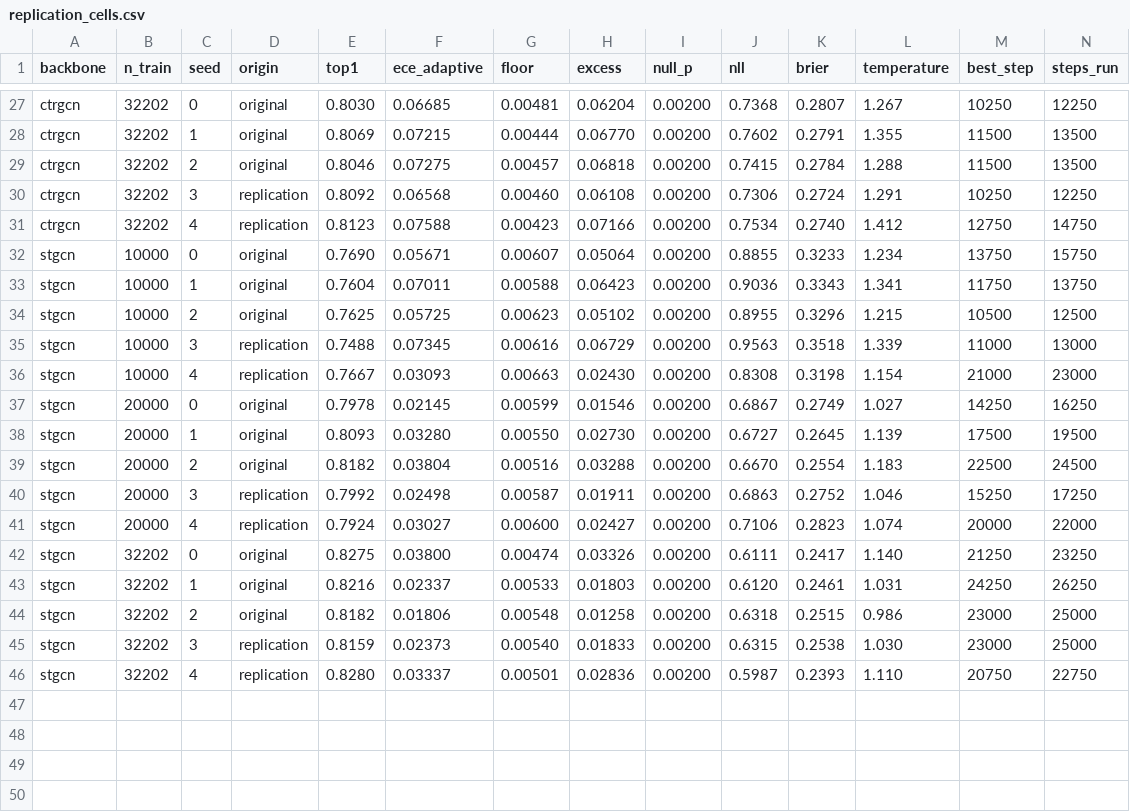
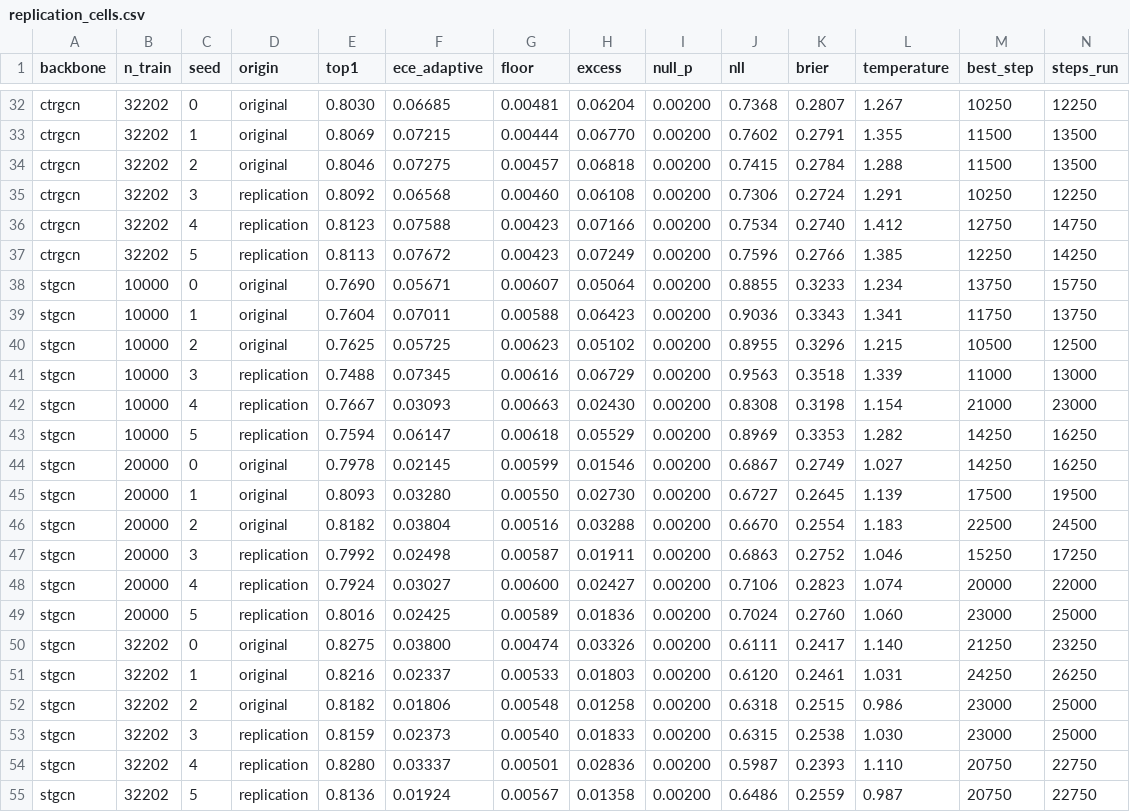
Before and after one commit to naishadhvytla/har3d-calibration, a CSV file: results/tables/replication_cells.csv, drawn as a sheet; only a part is shown, gaps mark what is left out; the diff covers the shown part only; the diff names each change by its address in the sheet, - before the commit and + after, or states it on an @@ line.

```diff
--- a/results/tables/replication_cells.csv
+++ b/results/tables/replication_cells.csv
+row 37: ctrgcn | 32202 | 5 | replication | 0.8113 | 0.07672 | 0.00423 | 0.07249 | 0.00200 | 0.7596 | 0.2766 | 1.385 | 12250 | 14250
+row 43: stgcn | 10000 | 5 | replication | 0.7594 | 0.06147 | 0.00618 | 0.05529 | 0.00200 | 0.8969 | 0.3353 | 1.282 | 14250 | 16250
+row 49: stgcn | 20000 | 5 | replication | 0.8016 | 0.02425 | 0.00589 | 0.01836 | 0.00200 | 0.7024 | 0.2760 | 1.060 | 23000 | 25000
+row 55: stgcn | 32202 | 5 | replication | 0.8136 | 0.01924 | 0.00567 | 0.01358 | 0.00200 | 0.6486 | 0.2559 | 0.987 | 20750 | 22750
```
Also changed, not shown: 5 added rows elsewhere in this file, results/tables/estimator_ladder_cells.csv, results/tables/ladder_convergence.csv, 13 other files.
